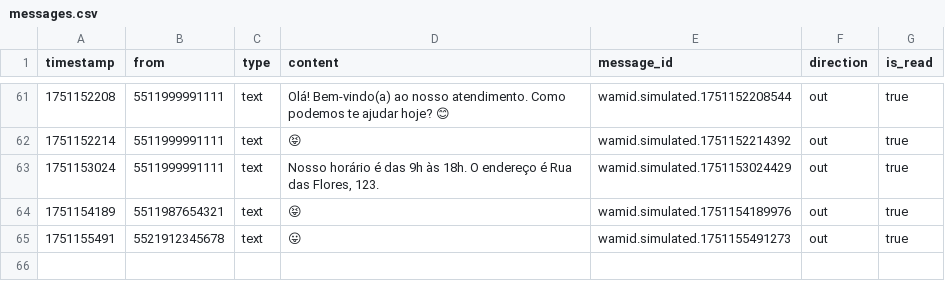
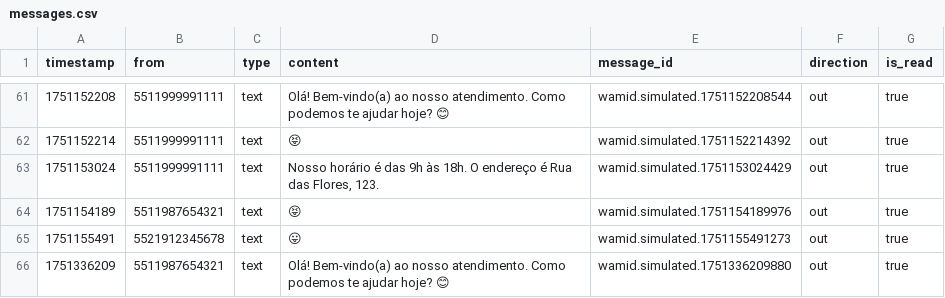
Before and after one commit to linsmeyer/wabusiness, a CSV file: data/messages.csv, drawn as a sheet; only a part is shown, gaps mark what is left out; the diff names each change by its address in the sheet, - before the commit and + after, or states it on an @@ line.

```diff
--- a/data/messages.csv
+++ b/data/messages.csv
+row 66: 1751336209 | 5511987654321 | text | Olá! Bem-vindo(a) ao nosso atendimento. Como podemos te ajudar hoje? 😊 | wamid.simulated.1751336209880 | out | true
```
Also changed, not shown: 1 other file.
